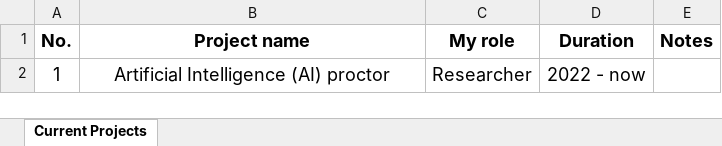
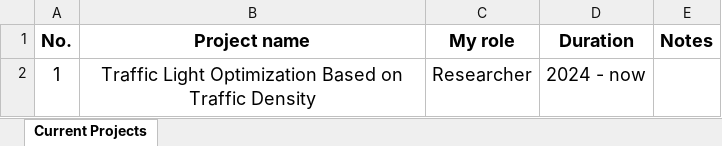
Before and after one commit to nntrivi2001/nntrivi2001.github.io, an Excel workbook: assets/data/currentprojects.xlsx, sheet Current Projects, drawn as a sheet; values as stored, in another font and other column widths than the file's, no borders; the diff names each change by its address in the sheet, - before the commit and + after, or states it on an @@ line.

```diff
--- a/assets/data/currentprojects.xlsx (sheet Current Projects)
+++ b/assets/data/currentprojects.xlsx (sheet Current Projects)
-B2 (Project name): Artificial Intelligence (AI) proctor
+B2 (Project name): Traffic Light Optimization Based on Traffic Density
-D2 (Duration): 2022 - now
+D2 (Duration): 2024 - now
```
Also changed, not shown: assets/data/finishedprojects.xlsx, assets/data/publications.xlsx, 6 other files.
